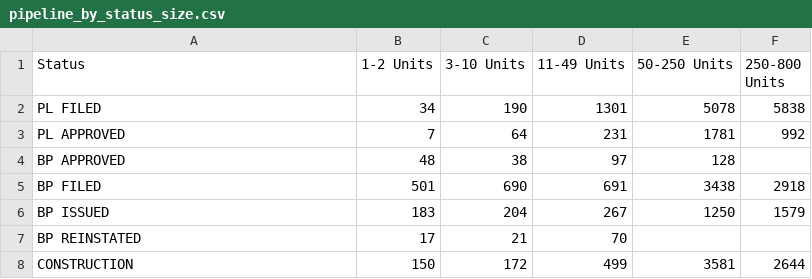
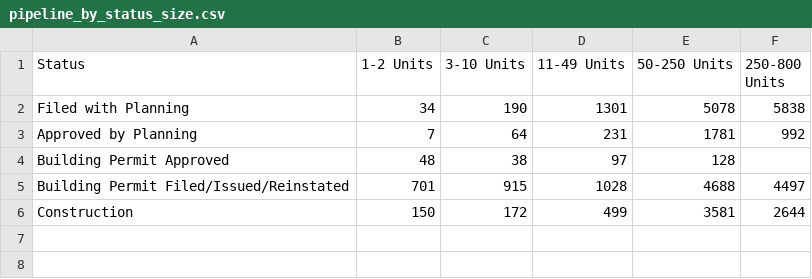
Before and after one commit to DataSF/housing-data-hub, a CSV file: data-browser/data/housing-overview/pipeline_by_status_size.csv, drawn as a sheet.

Commit message:
Updated '/data-browser/data/housing-overview/pipeline_by_status_size.csv' via CloudCannon

```diff
--- a/data-browser/data/housing-overview/pipeline_by_status_size.csv
+++ b/data-browser/data/housing-overview/pipeline_by_status_size.csv
@@ -1,8 +1,6 @@
 Status,1-2 Units,3-10 Units,11-49 Units,50-250 Units,250-800 Units
-PL FILED,34,190,1301,5078,5838
-PL APPROVED,7,64,231,1781,992
-BP APPROVED,48,38,97,128,
-BP FILED,501,690,691,3438,2918
-BP ISSUED,183,204,267,1250,1579
-BP REINSTATED,17,21,70,,
-CONSTRUCTION,150,172,499,3581,2644
+Filed with Planning,34,190,1301,5078,5838
+Approved by Planning,7,64,231,1781,992
+Building Permit Approved,48,38,97,128,
+Building Permit Filed/Issued/Reinstated,701,915,1028,4688,4497
+Construction,150,172,499,3581,2644
```
